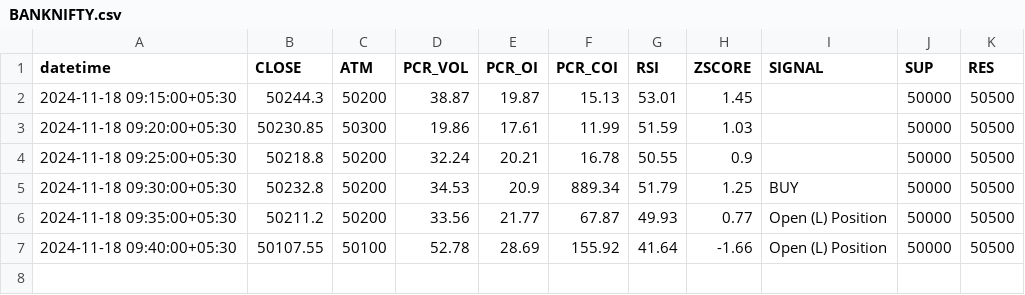
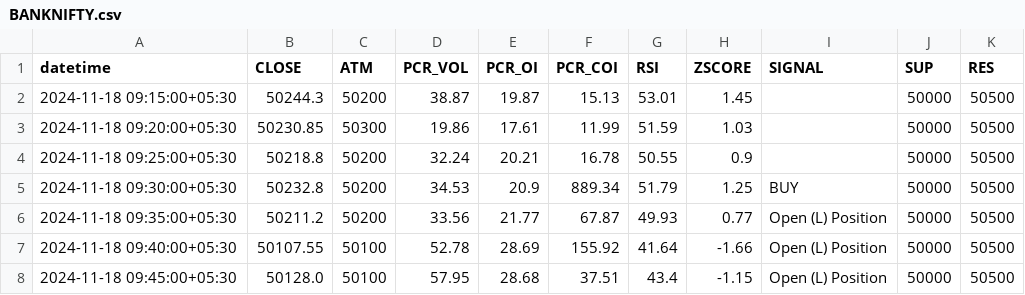
Before and after one commit to rameshkabade/data, a CSV file: BANKNIFTY.csv, drawn as a sheet.

Commit message:
Updated BANKNIFTY.csv with new data

```diff
--- a/BANKNIFTY.csv
+++ b/BANKNIFTY.csv
@@ -7 +7,2 @@ datetime,CLOSE,ATM,PCR_VOL,PCR_OI,PCR_COI,RSI,ZSCORE,SIGNAL,SUP,RES
 2024-11-18 09:40:00+05:30,50107.55,50100,52.78,28.69,155.92,41.64,-1.66,Open (L) Position,50000,50500
+2024-11-18 09:45:00+05:30,50128.0,50100,57.95,28.68,37.51,43.4,-1.15,Open (L) Position,50000,50500
```
